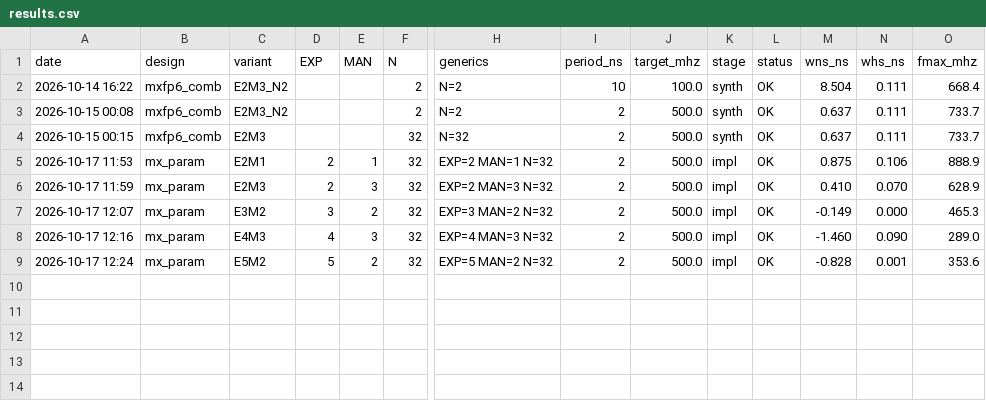
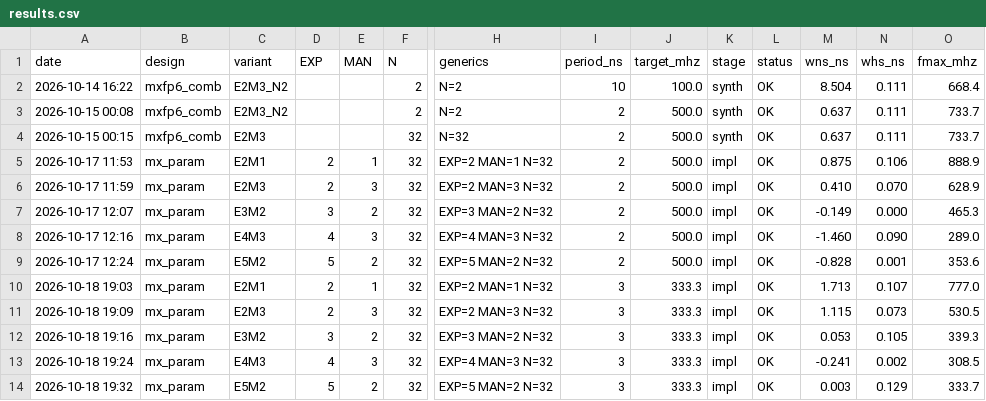
Before and after one commit to E-Fish/Microscaling-Format, a CSV file: vivado_ppa/results.csv, drawn as a sheet; only a part is shown, gaps mark what is left out; rows hold the shown columns only; the diff names each change by its address in the sheet, - before the commit and + after, or states it on an @@ line.

Commit message:
c++ version

```diff
--- a/vivado_ppa/results.csv
+++ b/vivado_ppa/results.csv
+row 10: 2026-10-18 19:03 | mx_param | E2M1 | 2 | 1 | 32 | EXP=2 MAN=1 N=32 | 3 | 333.3 | impl | OK | 1.713 | 0.107 | 777.0
+row 11: 2026-10-18 19:09 | mx_param | E2M3 | 2 | 3 | 32 | EXP=2 MAN=3 N=32 | 3 | 333.3 | impl | OK | 1.115 | 0.073 | 530.5
+row 12: 2026-10-18 19:16 | mx_param | E3M2 | 3 | 2 | 32 | EXP=3 MAN=2 N=32 | 3 | 333.3 | impl | OK | 0.053 | 0.105 | 339.3
+row 13: 2026-10-18 19:24 | mx_param | E4M3 | 4 | 3 | 32 | EXP=4 MAN=3 N=32 | 3 | 333.3 | impl | OK | -0.241 | 0.002 | 308.5
+row 14: 2026-10-18 19:32 | mx_param | E5M2 | 5 | 2 | 32 | EXP=5 MAN=2 N=32 | 3 | 333.3 | impl | OK | 0.003 | 0.129 | 333.7
```
